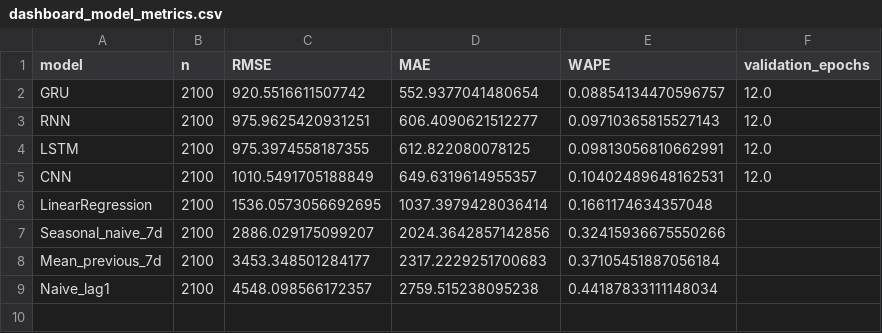
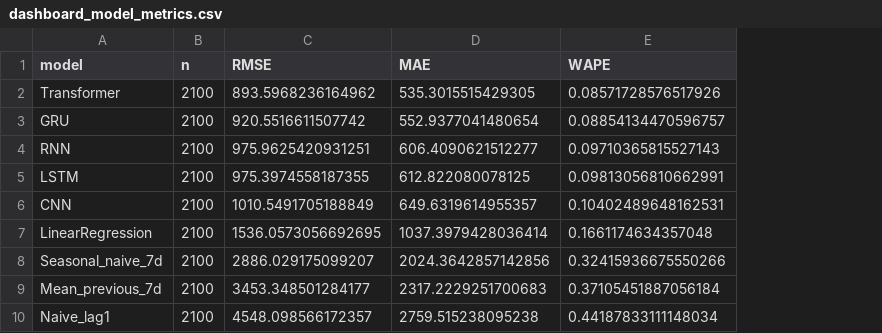
Before and after one commit to Integenpiyush/demand-forecasting-inventory-intelligence, a CSV file: reports/results/dashboard_model_metrics.csv, drawn as a sheet; removed rows and columns are numbered as before the commit, all else as after; the diff names each change by its address in the sheet, - before the commit and + after, or states it on an @@ line.

Commit message:
Add Transformer quantile forecasting and inventory scenarios

```diff
--- a/reports/results/dashboard_model_metrics.csv
+++ b/reports/results/dashboard_model_metrics.csv
-column F (validation_epochs), rows 2-5: all 12.0
+row 2: Transformer | 2100 | 893.5968236164962 | 535.3015515429305 | 0.08571728576517926
```
Also changed, not shown: reports/results/dashboard_inventory_summary.csv, reports/results/test_error_by_promo.csv, 19 other files.
